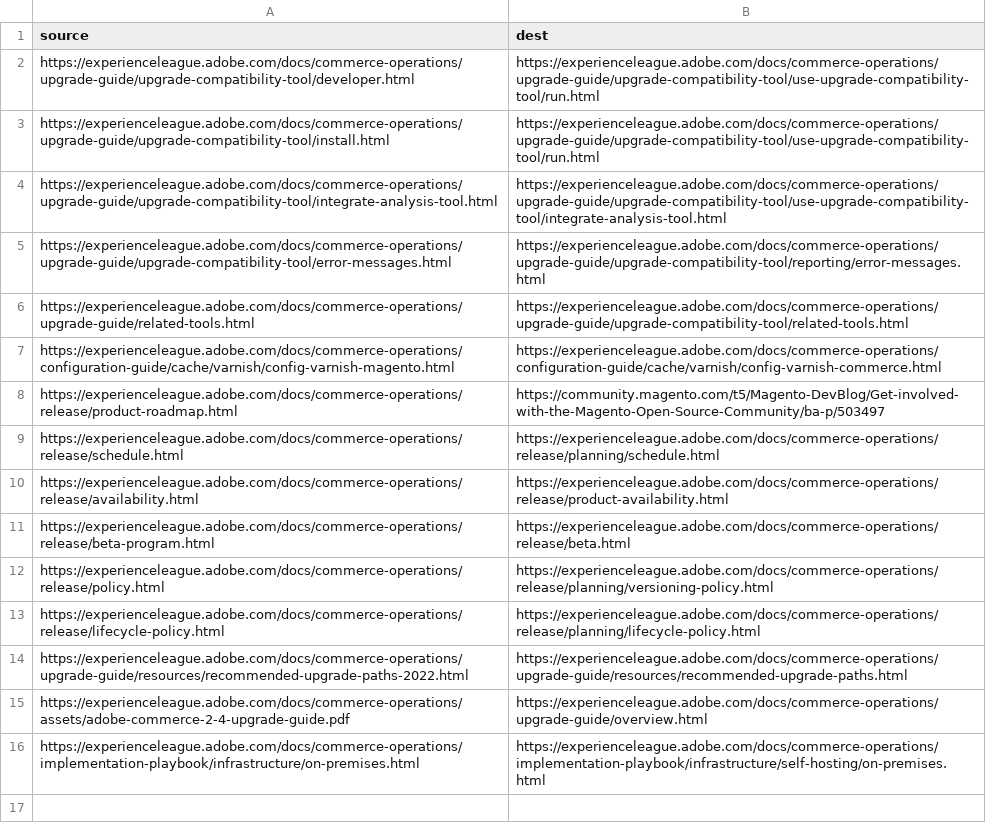
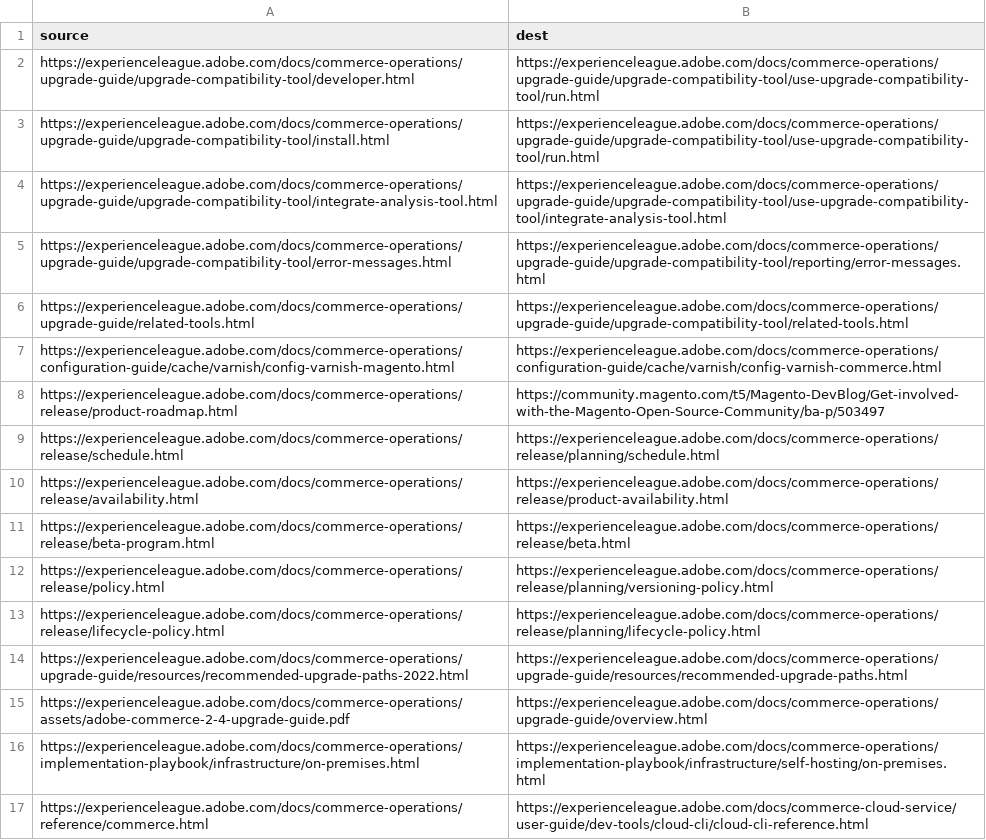
Before and after one commit to AdobeDocs/commerce-operations.it-IT, a CSV file: redirects.csv, drawn as a sheet; the diff names each change by its address in the sheet, - before the commit and + after, or states it on an @@ line.

Commit message:
Sync non localizable files for core commit b0677c2e2478d032ce245e15835f5ac288c1970d

```diff
--- a/redirects.csv
+++ b/redirects.csv
+row 17: https://experienceleague.adobe.com/docs/commerce-operations/reference/commerce.html | https://experienceleague.adobe.com/docs/commerce-cloud-service/user-guide/dev-tools/cloud-cli/cloud-cli-reference.html
```
